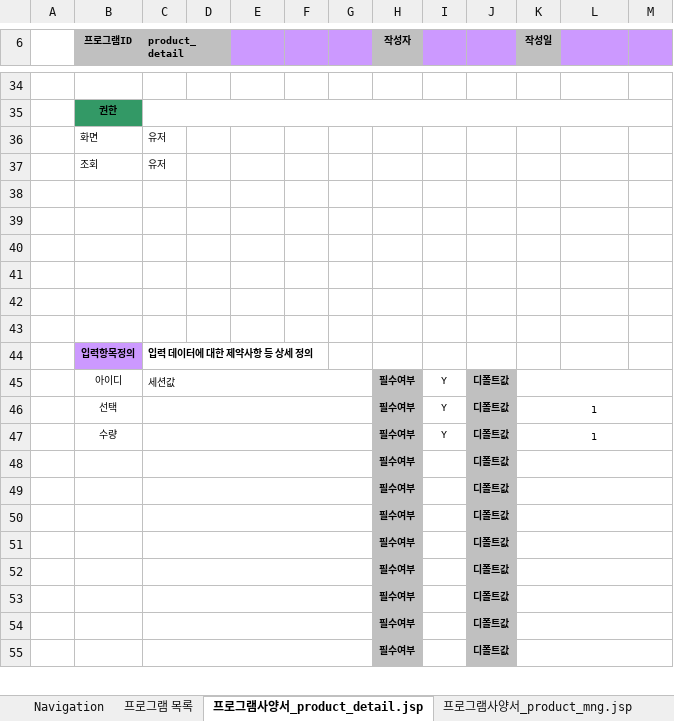
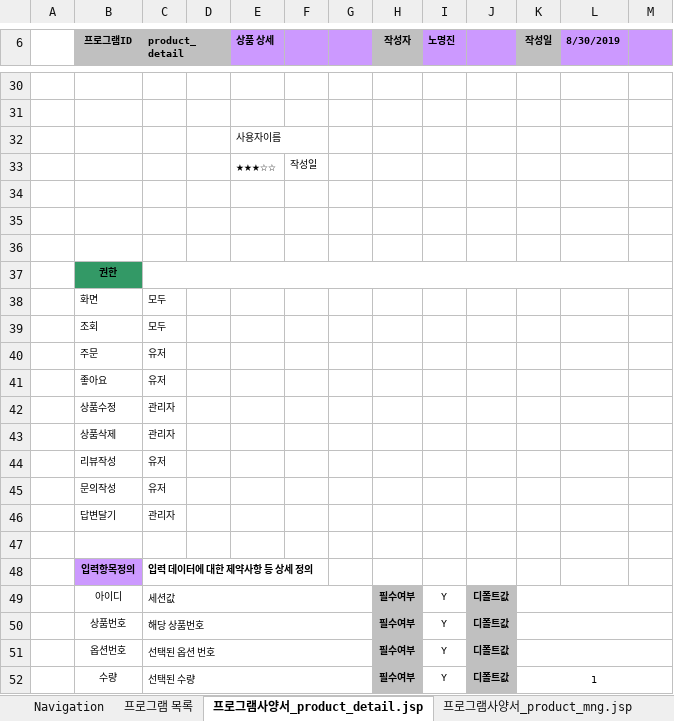
Before and after one commit to HR-Kim/RedBull3, an Excel workbook: doc/sfs/rmj/기본설계서_REDBULL_노명진_20190920.xlsx, sheet 프로그램사양서_product_detail.jsp, drawn as a sheet; only a part is shown, gaps mark what is left out; values as stored, in another font and other column widths than the file's, no borders; charts and pictures not drawn; removed rows and columns are numbered as before the commit, all else as after; the diff covers the shown part only; the diff names each change by its address in the sheet, - before the commit and + after, or states it on an @@ line.

```diff
--- a/doc/sfs/rmj/기본설계서_REDBULL_노명진_20190920.xlsx (sheet 프로그램사양서_product_detail.jsp)
+++ b/doc/sfs/rmj/기본설계서_REDBULL_노명진_20190920.xlsx (sheet 프로그램사양서_product_detail.jsp)
-E6: (empty)
+E6: 상품 상세
-I6: (empty)
+I6: 노명진
-L6: (empty)
+L6: 8/30/2019
-B31 (프로그램ID): 권한
+B31 (프로그램ID): (empty)
-B31 fill: #339966
+B31 fill: none
-C35:M35 merged
-row 36:  | 화면 | 유저
-row 37:  | 조회 | 유저
@@ row 26 moved to row 32: 사용자이름 @@
+row 33:  |  |  |  | ★★★☆☆ | 작성일
-B37 (프로그램ID): (empty)
+B37 (프로그램ID): 권한
-B37 fill: none
+B37 fill: #339966
+C37:M37 merged
-row 38: (empty)
+row 38:  | 화면 | 모두
+row 39:  | 조회 | 모두
+row 40:  | 주문 | 유저
+row 41:  | 좋아요 | 유저
+row 42:  | 상품수정 | 관리자
+row 43:  | 상품삭제 | 관리자
+row 44:  | 리뷰작성 | 유저
+row 45:  | 문의작성 | 유저
+row 46:  | 답변달기 | 관리자
-B50 (프로그램ID): 선택
+B50 (프로그램ID): 상품번호
-C50 (product_detail): (empty)
+C50 (product_detail): 해당 상품번호
-K50 (작성일): 1
+K50 (작성일): (empty)
+row 51:  | 옵션번호 | 선택된 옵션 번호 |  |  |  |  | 필수여부 | Y | 디폴트값
-C52 (product_detail): (empty)
+C52 (product_detail): 선택된 수량
-row 48:  |  |  |  |  |  |  | 필수여부 |  | 디폴트값
-row 49:  |  |  |  |  |  |  | 필수여부 |  | 디폴트값
-row 50:  |  |  |  |  |  |  | 필수여부 |  | 디폴트값
-row 51:  |  |  |  |  |  |  | 필수여부 |  | 디폴트값
-row 52:  |  |  |  |  |  |  | 필수여부 |  | 디폴트값
-row 53:  |  |  |  |  |  |  | 필수여부 |  | 디폴트값
-row 54:  |  |  |  |  |  |  | 필수여부 |  | 디폴트값
-row 55:  |  |  |  |  |  |  | 필수여부 |  | 디폴트값
```
Also changed, not shown: 18 added rows, 33 removed rows, 26 edited cells, cell formats and merged cells elsewhere in this sheet, sheet 프로그램사양서_product_mng.jsp, sheet 프로그램사양서_product_option.jsp, charts or pictures, 9 other files.
